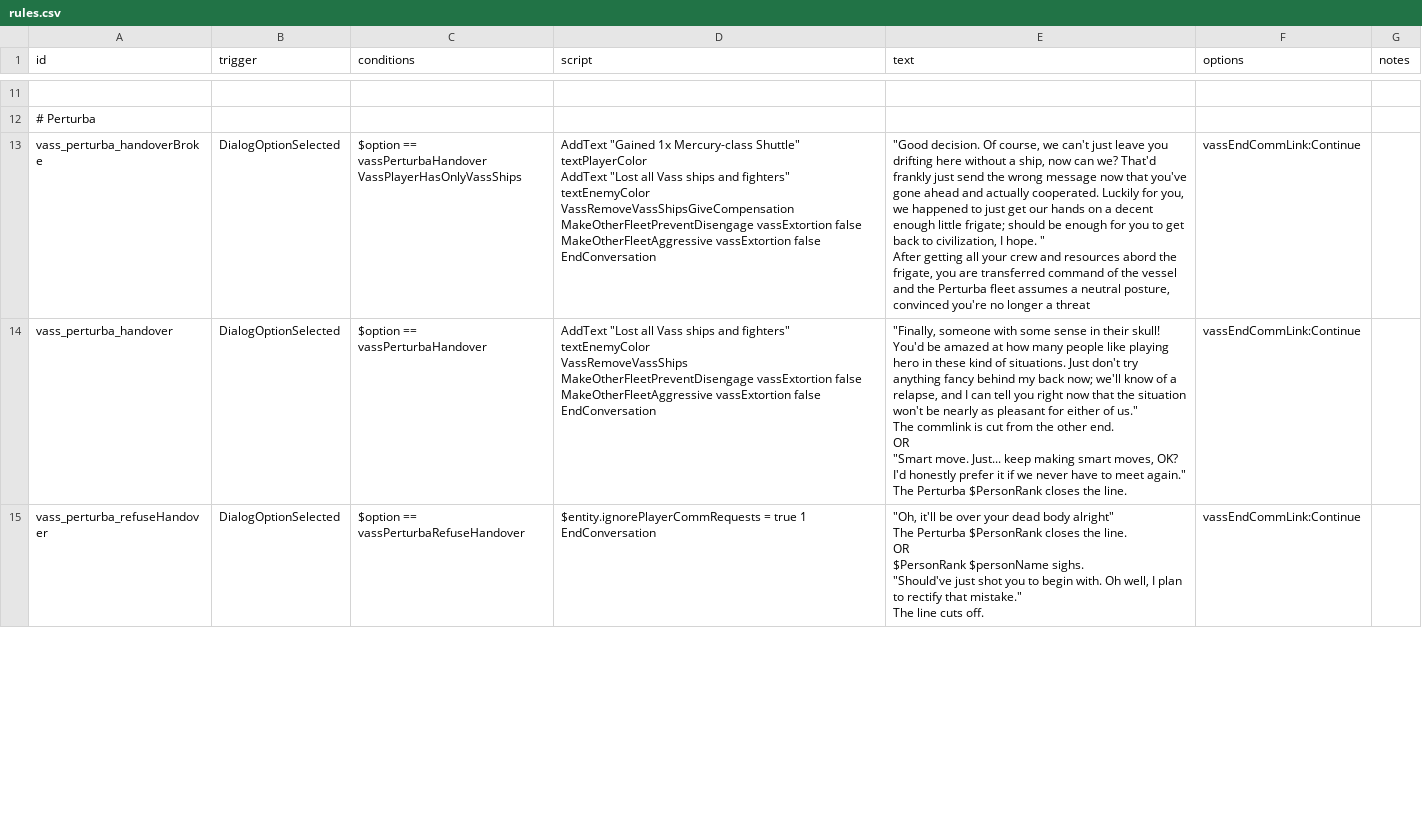
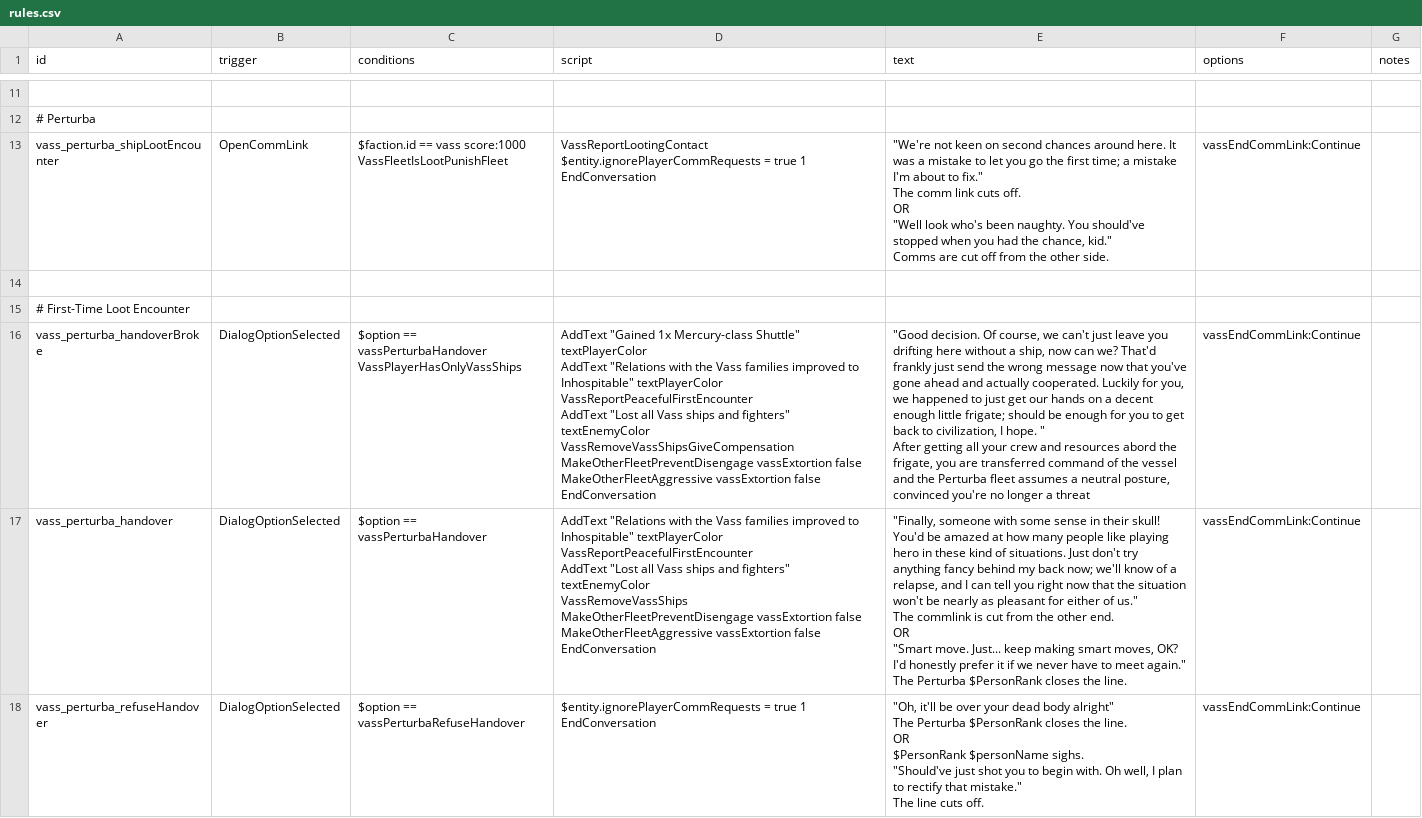
Before and after one commit to Nicke535/the-vass-public, a CSV file: data/campaign/rules.csv, drawn as a sheet; only a part is shown, gaps mark what is left out; addresses are those after the commit; ↵ is a line break in a cell; the diff covers the shown part only; the diff names each change by its address in the sheet, - before the commit and + after, or states it on an @@ line.

```diff
--- a/data/campaign/rules.csv
+++ b/data/campaign/rules.csv
+row 13: vass_perturba_shipLootEncounter | OpenCommLink | $faction.id == vass score:1000 ↵ VassFleetIsLootPunishFleet | VassReportLootingContact ↵ $entity.ignorePlayerCommRequests = true 1 ↵ EndConversation | "We're not keen on second chances around here. It was a mistake to let you go the first time; a mistake I'm about to fix." ↵ The comm link cuts off. ↵ OR ↵ "Well look who's been naughty. You should've stopped when you had the chance, kid." ↵ Comms are cut off from the other side. | vassEndCommLink:Continue
+row 14: (empty)
+row 15: # First-Time Loot Encounter
-D16 (script): …textPlayerColor ↵ AddText "Lost all…
+D16 (script): …textPlayerColor ↵ AddText "Relations with the Vass families improved to Inhospitable" textPlayerColor ↵ VassReportPeacefulFirstEncounter ↵ AddText "Lost all…
-D17 (script): AddText "Lost all…
+D17 (script): AddText "Relations with the Vass families improved to Inhospitable" textPlayerColor ↵ VassReportPeacefulFirstEncounter ↵ AddText "Lost all…
```
Also changed, not shown: 2 added rows and 3 edited cells elsewhere in this file, data/hullmods/hull_mods.csv, data/hulls/ship_data.csv, 41 other files.
